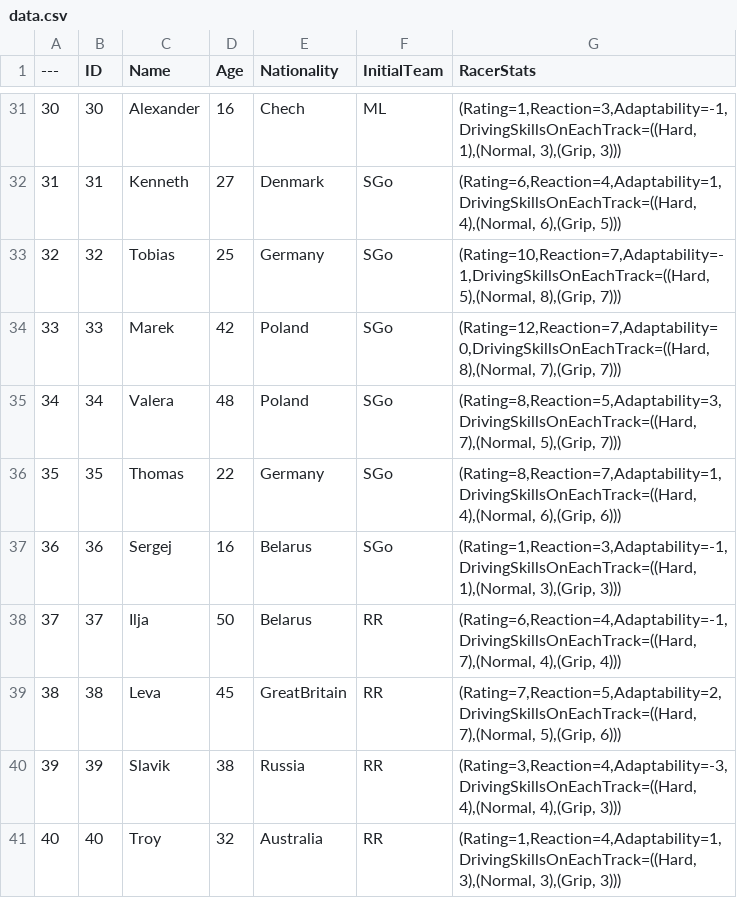
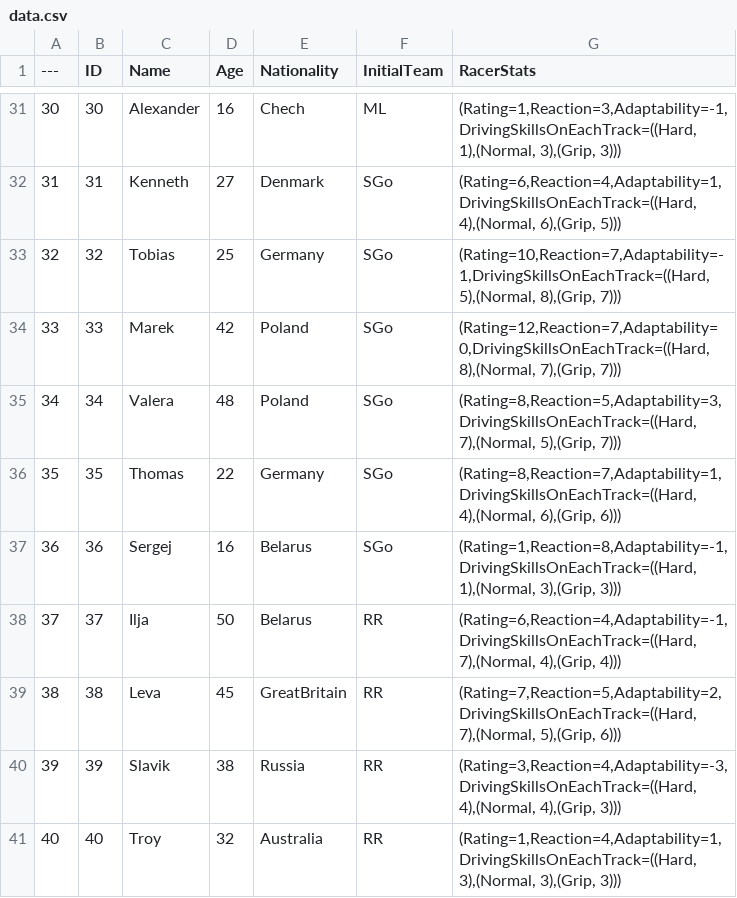
Before and after one commit to TomasAndrijevskis/SpeedwayManagerSimulator, a CSV file: SMS/Content/Data/data.csv, drawn as a sheet; only a part is shown, gaps mark what is left out.

Commit message:
Changed how racer rating is calculated

```diff
--- a/SMS/Content/Data/data.csv
+++ b/SMS/Content/Data/data.csv
@@ -36,3 +36,3 @@
 35,35,Thomas,22,Germany,SGo,"(Rating=8,Reaction=7,Adaptability=1,DrivingSkillsOnEachTrack=((Hard, 4),(Normal, 6),(Grip, 6)))"
-36,36,Sergej,16,Belarus,SGo,"(Rating=1,Reaction=3,Adaptability=-1,DrivingSkillsOnEachTrack=((Hard, 1),(Normal, 3),(Grip, 3)))"
+36,36,Sergej,16,Belarus,SGo,"(Rating=1,Reaction=8,Adaptability=-1,DrivingSkillsOnEachTrack=((Hard, 1),(Normal, 3),(Grip, 3)))"
 37,37,Ilja,50,Belarus,RR,"(Rating=6,Reaction=4,Adaptability=-1,DrivingSkillsOnEachTrack=((Hard, 7),(Normal, 4),(Grip, 4)))"
```
Also changed, not shown: 9 other files.
